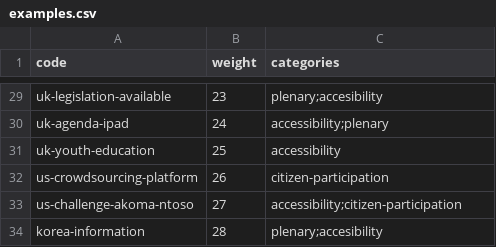
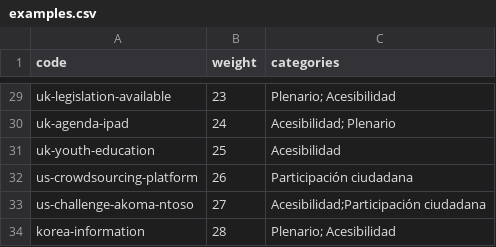
Before and after one commit to KohoVolit/legislative-openness-data-explorer-texts, a CSV file: es/good-practices/examples.csv, drawn as a sheet; only a part is shown, gaps mark what is left out; the diff covers the shown part only; the diff names each change by its address in the sheet, - before the commit and + after, or states it on an @@ line.

```diff
--- a/es/good-practices/examples.csv
+++ b/es/good-practices/examples.csv
-C29 (categories): plenary;accesibility
+C29 (categories): Plenario; Acesibilidad
-C30 (categories): accessibility;plenary
+C30 (categories): Acesibilidad; Plenario
-C31 (categories): accessibility
+C31 (categories): Acesibilidad
-C32 (categories): citizen-participation
+C32 (categories): Participación ciudadana
-C33 (categories): accessibility;citizen-participation
+C33 (categories): Acesibilidad;Participación ciudadana
-C34 (categories): plenary;accesibility
+C34 (categories): Plenario; Acesibilidad
```
Also changed, not shown: 27 edited cells elsewhere in this file.
